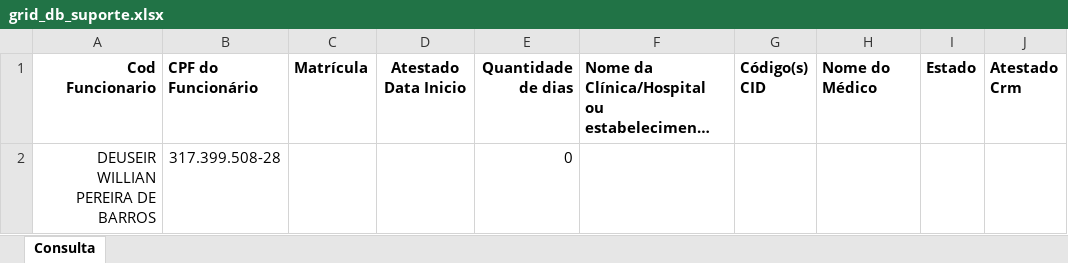
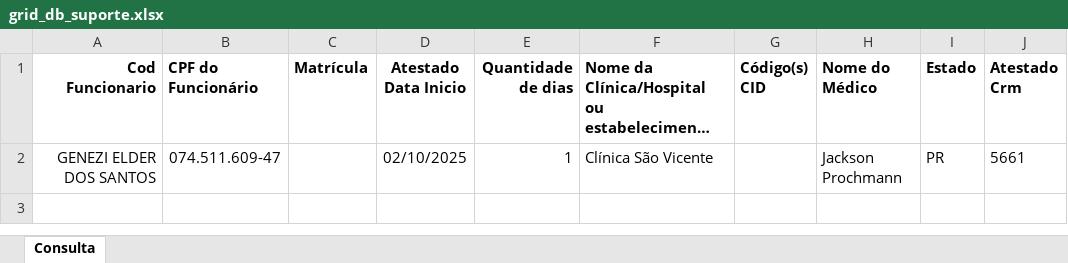
Before and after one commit to VerNancio/extract_excels_automation_expert, an Excel workbook: data/greif/temp/grid_db_suporte.xlsx, sheet Consulta, drawn as a sheet; long unchanged cells end in …; values as stored, in another font and other column widths than the file's, no borders; removed rows and columns are numbered as before the commit, all else as after; the diff names each change by its address in the sheet, - before the commit and + after, or states it on an @@ line.

```diff
--- a/data/greif/temp/grid_db_suporte.xlsx (sheet Consulta)
+++ b/data/greif/temp/grid_db_suporte.xlsx (sheet Consulta)
-row 2: DEUSEIR WILLIAN PEREIRA DE BARROS | 317.399.508-28 |  |  | 0
+row 2: GENEZI ELDER DOS SANTOS | 074.511.609-47 |  | 02/10/2025 | 1 | Clínica São Vicente |  | Jackson Prochmann | PR | 5661
```
Also changed, not shown: data/default/ATESTADOS_LEROY_08_09_2025.xlsx, data/greif/temp/grid_db_suporte (1).xlsx, 27 other files.
